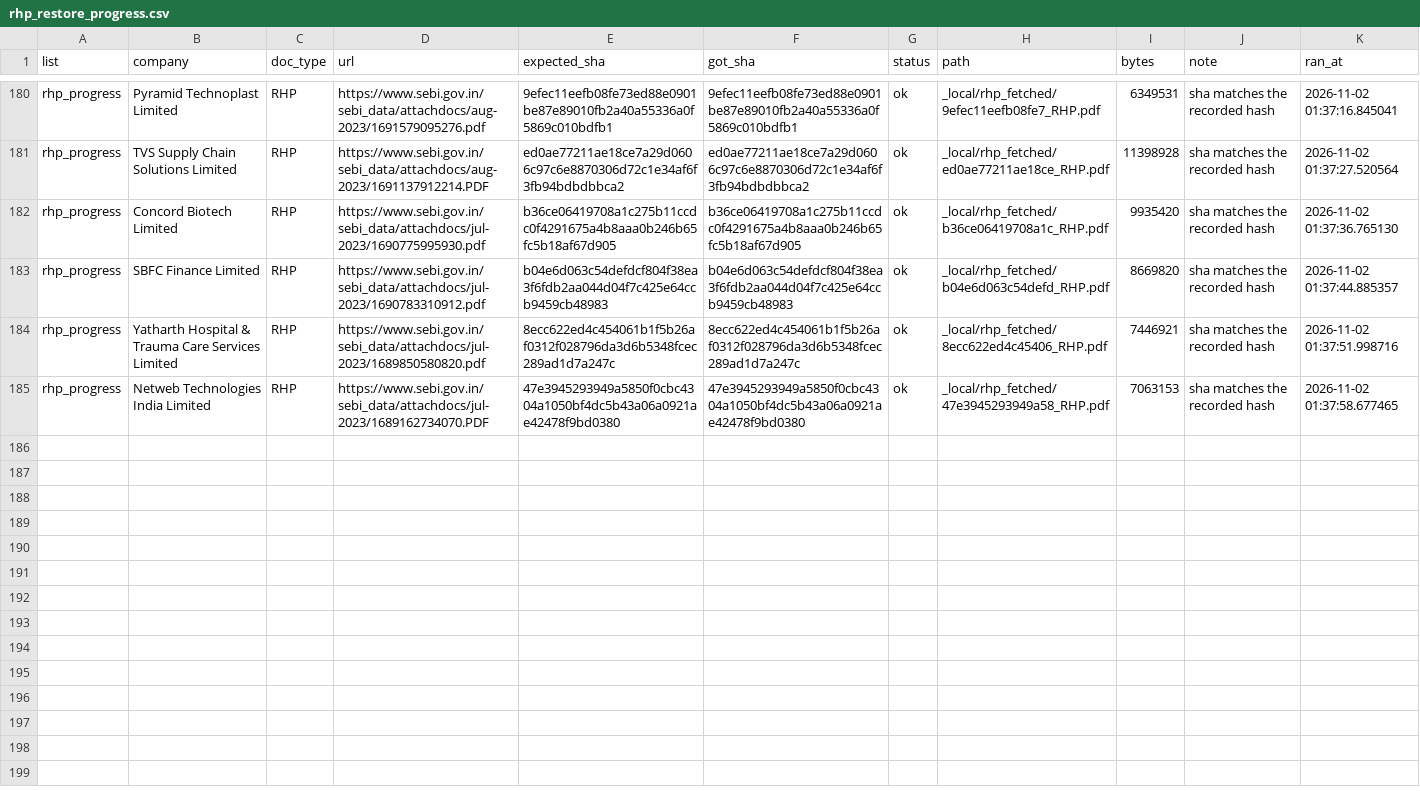
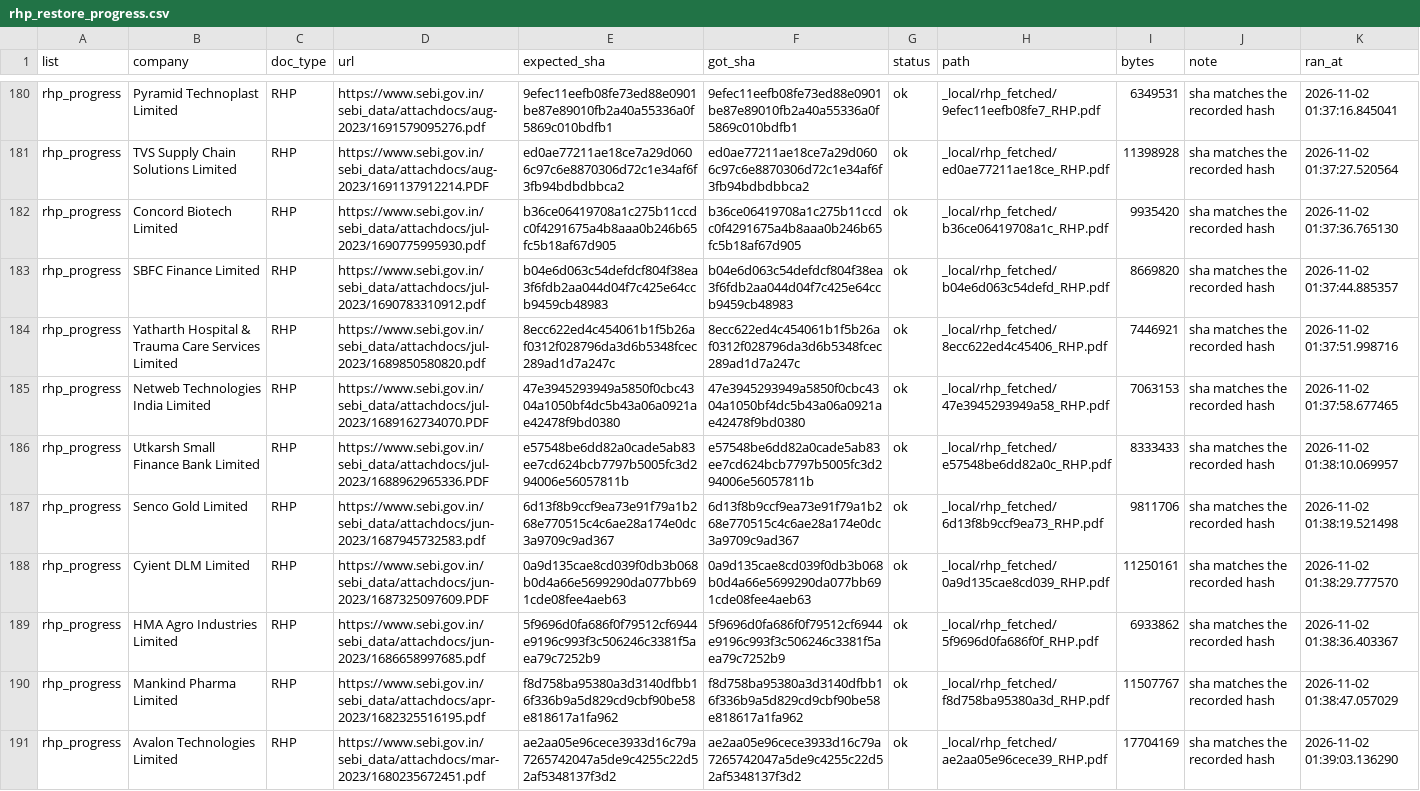
Before and after one commit to AshishKohar1/ipo-agent, a CSV file: data/rhp_restore_progress.csv, drawn as a sheet; only a part is shown, gaps mark what is left out; the diff covers the shown part only.

```diff
--- a/data/rhp_restore_progress.csv
+++ b/data/rhp_restore_progress.csv
@@ -185 +185,7 @@ rhp_progress,Yatharth Hospital & Trauma Care Services Limited,RHP,https://www.se
 rhp_progress,Netweb Technologies India Limited,RHP,https://www.sebi.gov.in/sebi_data/attachdocs/jul-2023/1689162734070.PDF,47e3945293949a5850f0cbc4304a1050bf4dc5b43a06a0921ae42478f9bd0380,47e3945293949a5850f0cbc4304a1050bf4dc5b43a06a0921ae42478f9bd0380,ok,_local/rhp_fetched/47e3945293949a58_RHP.pdf,7063153,sha matches the recorded hash,2026-11-02 01:37:58.677465
+rhp_progress,Utkarsh Small Finance Bank Limited,RHP,https://www.sebi.gov.in/sebi_data/attachdocs/jul-2023/1688962965336.PDF,e57548be6dd82a0cade5ab83ee7cd624bcb7797b5005fc3d294006e56057811b,e57548be6dd82a0cade5ab83ee7cd624bcb7797b5005fc3d294006e56057811b,ok,_local/rhp_fetched/e57548be6dd82a0c_RHP.pdf,8333433,sha matches the recorded hash,2026-11-02 01:38:10.069957
+rhp_progress,Senco Gold Limited,RHP,https://www.sebi.gov.in/sebi_data/attachdocs/jun-2023/1687945732583.pdf,6d13f8b9ccf9ea73e91f79a1b268e770515c4c6ae28a174e0dc3a9709c9ad367,6d13f8b9ccf9ea73e91f79a1b268e770515c4c6ae28a174e0dc3a9709c9ad367,ok,_local/rhp_fetched/6d13f8b9ccf9ea73_RHP.pdf,9811706,sha matches the recorded hash,2026-11-02 01:38:19.521498
+rhp_progress,Cyient DLM Limited,RHP,https://www.sebi.gov.in/sebi_data/attachdocs/jun-2023/1687325097609.PDF,0a9d135cae8cd039f0db3b068b0d4a66e5699290da077bb691cde08fee4aeb63,0a9d135cae8cd039f0db3b068b0d4a66e5699290da077bb691cde08fee4aeb63,ok,_local/rhp_fetched/0a9d135cae8cd039_RHP.pdf,11250161,sha matches the recorded hash,2026-11-02 01:38:29.777570
+rhp_progress,HMA Agro Industries Limited,RHP,https://www.sebi.gov.in/sebi_data/attachdocs/jun-2023/1686658997685.pdf,5f9696d0fa686f0f79512cf6944e9196c993f3c506246c3381f5aea79c7252b9,5f9696d0fa686f0f79512cf6944e9196c993f3c506246c3381f5aea79c7252b9,ok,_local/rhp_fetched/5f9696d0fa686f0f_RHP.pdf,6933862,sha matches the recorded hash,2026-11-02 01:38:36.403367
+rhp_progress,Mankind Pharma Limited,RHP,https://www.sebi.gov.in/sebi_data/attachdocs/apr-2023/1682325516195.pdf,f8d758ba95380a3d3140dfbb16f336b9a5d829cd9cbf90be58e818617a1fa962,f8d758ba95380a3d3140dfbb16f336b9a5d829cd9cbf90be58e818617a1fa962,ok,_local/rhp_fetched/f8d758ba95380a3d_RHP.pdf,11507767,sha matches the recorded hash,2026-11-02 01:38:47.057029
+rhp_progress,Avalon Technologies Limited,RHP,https://www.sebi.gov.in/sebi_data/attachdocs/mar-2023/1680235672451.pdf,ae2aa05e96cece3933d16c79a7265742047a5de9c4255c22d52af5348137f3d2,ae2aa05e96cece3933d16c79a7265742047a5de9c4255c22d52af5348137f3d2,ok,_local/rhp_fetched/ae2aa05e96cece39_RHP.pdf,17704169,sha matches the recorded hash,2026-11-02 01:39:03.136290
```
Also changed, not shown: 5 added rows elsewhere in this file.
